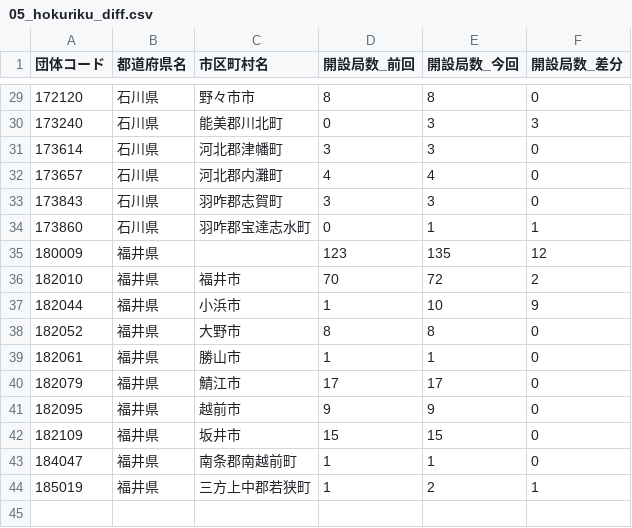
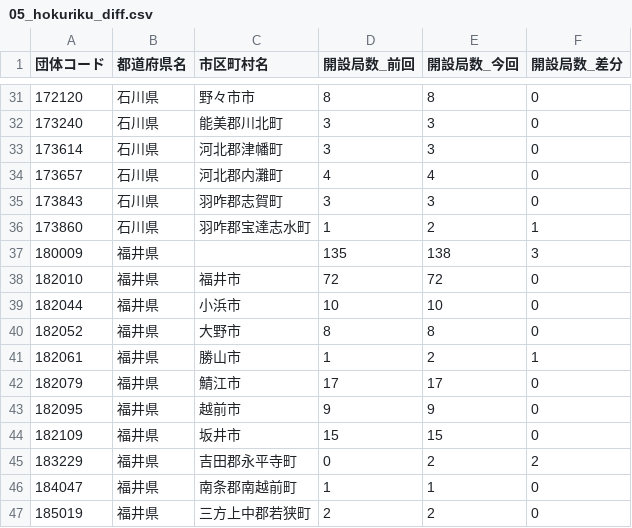
Before and after one commit to imabari/musen, a CSV file: 05_hokuriku_diff.csv, drawn as a sheet; only a part is shown, gaps mark what is left out; the diff covers the shown part only.

```diff
--- a/05_hokuriku_diff.csv
+++ b/05_hokuriku_diff.csv
@@ -29,3 +31,3 @@
 172120,石川県,野々市市,8,8,0
-173240,石川県,能美郡川北町,0,3,3
+173240,石川県,能美郡川北町,3,3,0
 173614,石川県,河北郡津幡町,3,3,0
@@ -33,8 +35,8 @@
 173843,石川県,羽咋郡志賀町,3,3,0
-173860,石川県,羽咋郡宝達志水町,0,1,1
-180009,福井県,,123,135,12
-182010,福井県,福井市,70,72,2
-182044,福井県,小浜市,1,10,9
+173860,石川県,羽咋郡宝達志水町,1,2,1
+180009,福井県,,135,138,3
+182010,福井県,福井市,72,72,0
+182044,福井県,小浜市,10,10,0
 182052,福井県,大野市,8,8,0
-182061,福井県,勝山市,1,1,0
+182061,福井県,勝山市,1,2,1
 182079,福井県,鯖江市,17,17,0
@@ -42,3 +44,4 @@
 182109,福井県,坂井市,15,15,0
+183229,福井県,吉田郡永平寺町,0,2,2
 184047,福井県,南条郡南越前町,1,1,0
-185019,福井県,三方上中郡若狭町,1,2,1
+185019,福井県,三方上中郡若狭町,2,2,0
```
Also changed, not shown: 2 added rows and 30 edited cells elsewhere in this file, 10_kyushu.csv, 10_kyushu_diff.csv, 1 other file.
